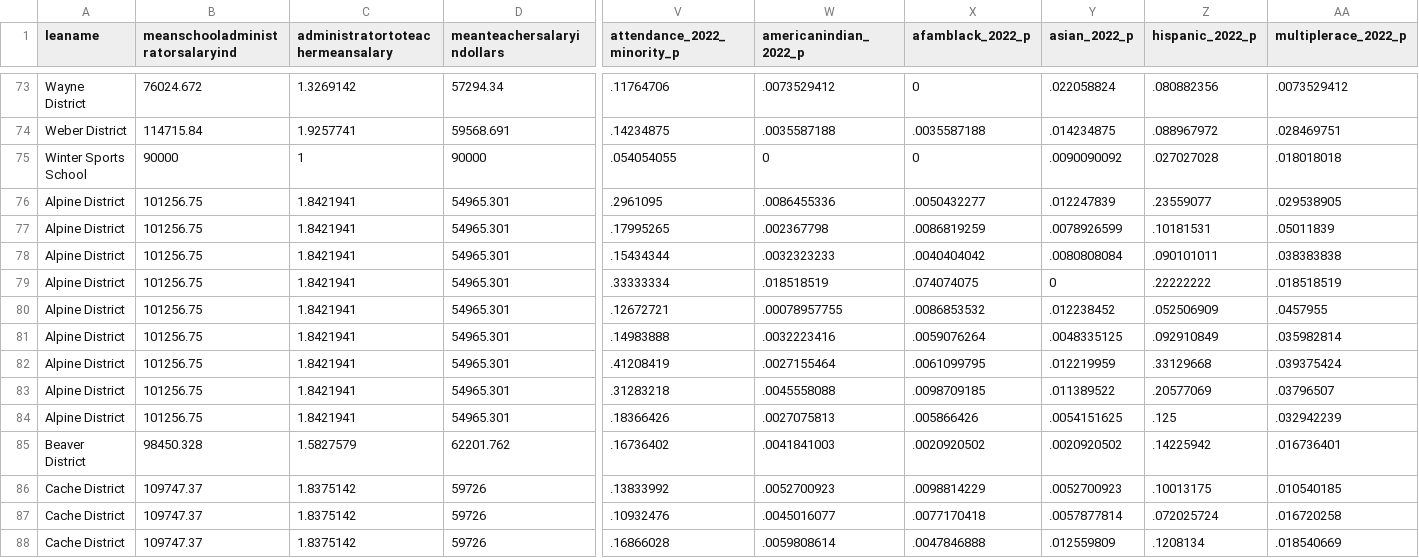
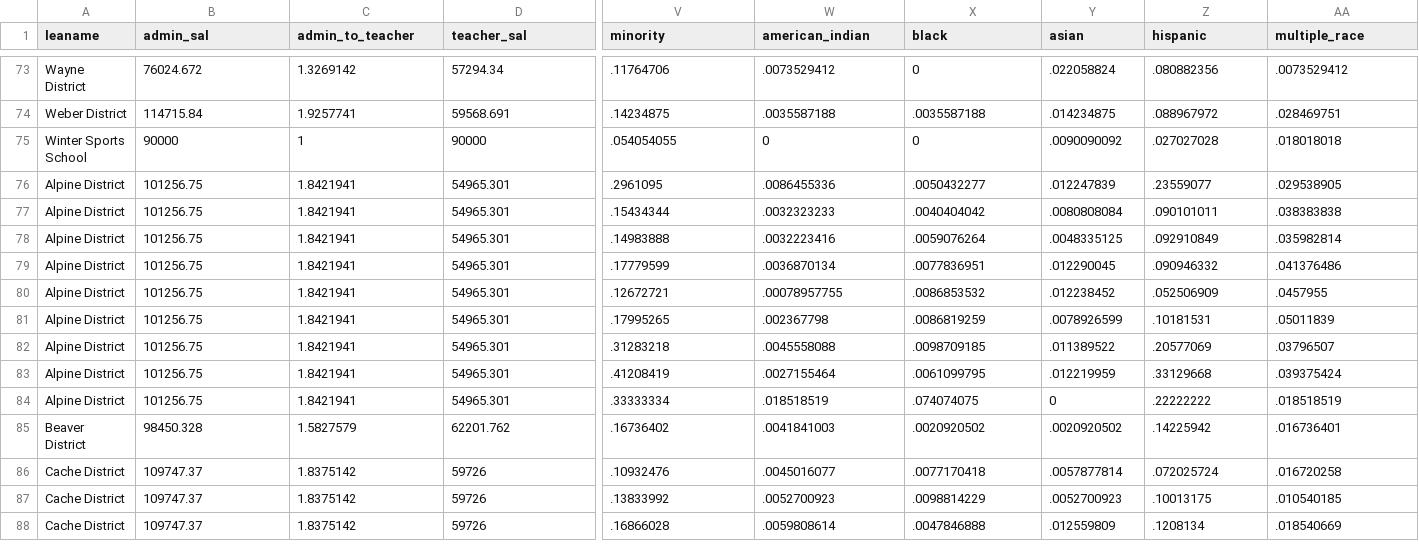
Before and after one commit to addmelo/volume3-project, a CSV file: cleaned_with_salaries.csv, drawn as a sheet; only a part is shown, gaps mark what is left out; the diff covers the shown part only; the diff names each change by its address in the sheet, - before the commit and + after, or states it on an @@ line.

Commit message:
Add files via upload

```diff
--- a/cleaned_with_salaries.csv
+++ b/cleaned_with_salaries.csv
-B1: meanschooladministratorsalaryind
+B1: admin_sal
-C1: administratortoteachermeansalary
+C1: admin_to_teacher
-D1: meanteachersalaryindollars
+D1: teacher_sal
-V1: attendance_2022_minority_p
+V1: minority
-W1: americanindian_2022_p
+W1: american_indian
-X1: afamblack_2022_p
+X1: black
-Y1: asian_2022_p
+Y1: asian
-Z1: hispanic_2022_p
+Z1: hispanic
-AA1: multiplerace_2022_p
+AA1: multiple_race
@@ row 78 moved to row 77: Alpine District @@
@@ row 81 moved to row 78: Alpine District @@
@@ row 3 moved to row 79: Alpine District @@
@@ row 83 moved to row 82: Alpine District @@
@@ row 82 moved to row 83: Alpine District @@
@@ row 84 moved to row 3: Alpine District @@
@@ row 87 moved to row 86: Cache District @@
```
Also changed, not shown: 34 moved rows and 13 edited cells elsewhere in this file.
